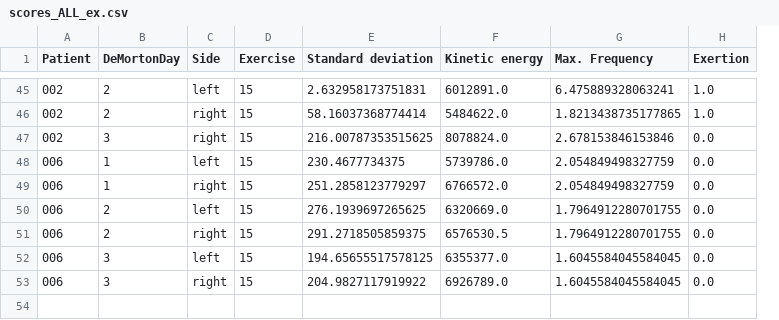
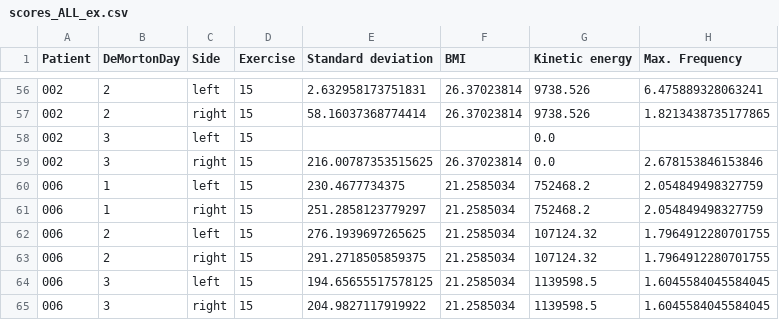
Before and after one commit to hirsch-lab/mhealth, a CSV file: studies/imove/analysis/acceleration/scores_ALL_ex.csv, drawn as a sheet; only a part is shown, gaps mark what is left out; removed rows and columns are numbered as before the commit, all else as after; the diff covers the shown part only; the diff names each change by its address in the sheet, - before the commit and + after, or states it on an @@ line.

```diff
--- a/studies/imove/analysis/acceleration/scores_ALL_ex.csv
+++ b/studies/imove/analysis/acceleration/scores_ALL_ex.csv
+column F (BMI), rows 56-57: 26.37023814 | 26.37023814; rows 59-65: 26.37023814 | 21.2585034 | 21.2585034 | 21.2585034 | 21.2585034 | 21.2585034 | 21.2585034
-column H (Exertion), rows 45-53: 1.0 | 1.0 | 0.0 | 0.0 | 0.0 | 0.0 | 0.0 | 0.0 | 0.0
-G56 (Kinetic energy): 6012891.0
+G56 (Kinetic energy): 9738.526
-G57 (Kinetic energy): 5484622.0
+G57 (Kinetic energy): 9738.526
+row 58: 002 | 3 | left | 15 |  |  | 0.0
-G59 (Kinetic energy): 8078824.0
+G59 (Kinetic energy): 0.0
-G60 (Kinetic energy): 5739786.0
+G60 (Kinetic energy): 752468.2
-G61 (Kinetic energy): 6766572.0
+G61 (Kinetic energy): 752468.2
-G62 (Kinetic energy): 6320669.0
+G62 (Kinetic energy): 107124.32
-G63 (Kinetic energy): 6576530.5
+G63 (Kinetic energy): 107124.32
-G64 (Kinetic energy): 6355377.0
+G64 (Kinetic energy): 1139598.5
-G65 (Kinetic energy): 6926789.0
+G65 (Kinetic energy): 1139598.5
```
Also changed, not shown: 11 added rows and 43 edited cells elsewhere in this file, 3 other files.
